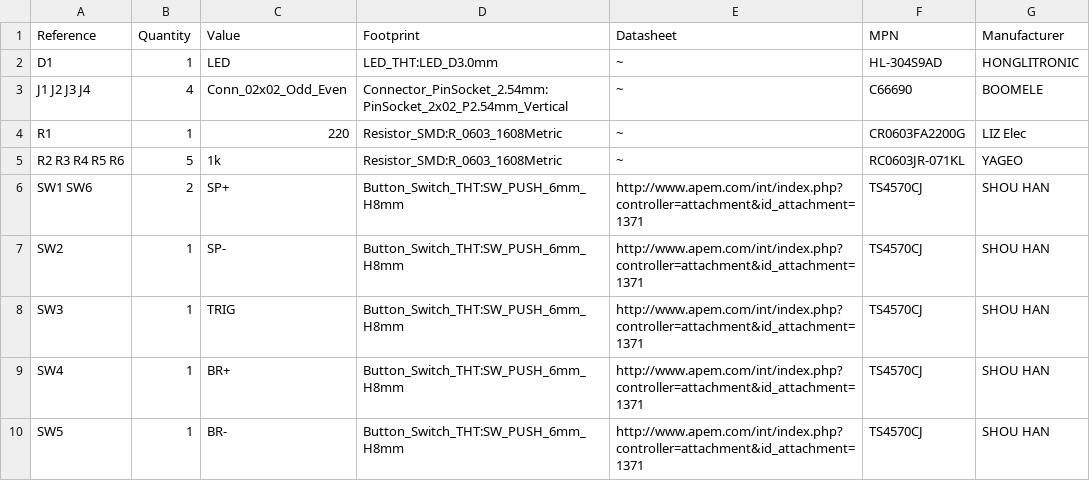
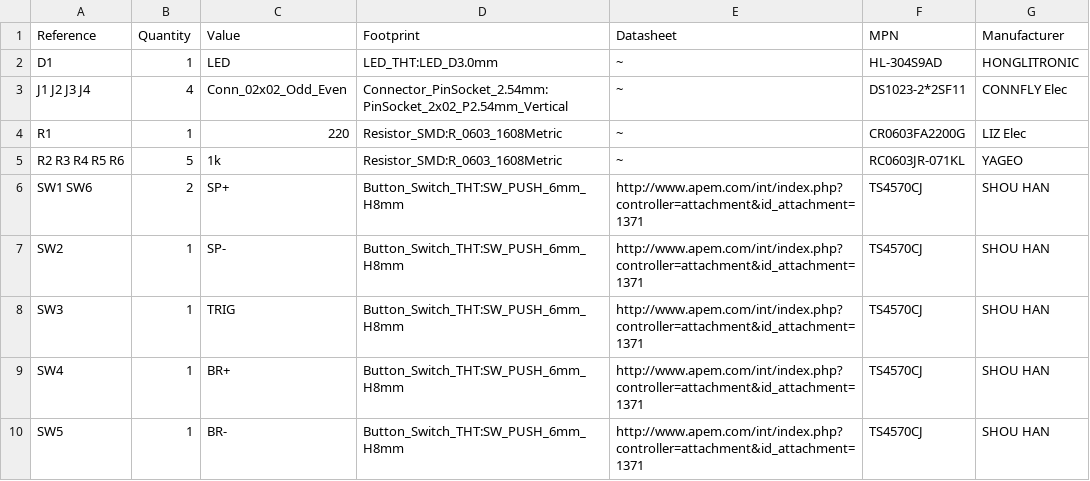
Before and after one commit to akaFunk/BlinkyBar, a CSV file: main_pcb_ui/output/main_pcb_ui.csv, drawn as a sheet.

```diff
--- a/main_pcb_ui/output/main_pcb_ui.csv
+++ b/main_pcb_ui/output/main_pcb_ui.csv
@@ -2,3 +2,3 @@ Reference, Quantity, Value, Footprint, Datasheet, MPN, Manufacturer
 D1 ,1,"LED","LED_THT:LED_D3.0mm","~","HL-304S9AD","HONGLITRONIC"
-J1 J2 J3 J4 ,4,"Conn_02x02_Odd_Even","Connector_PinSocket_2.54mm:PinSocket_2x02_P2.54mm_Vertical","~","C66690","BOOMELE"
+J1 J2 J3 J4 ,4,"Conn_02x02_Odd_Even","Connector_PinSocket_2.54mm:PinSocket_2x02_P2.54mm_Vertical","~","DS1023-2*2SF11","CONNFLY Elec"
 R1 ,1,"220","Resistor_SMD:R_0603_1608Metric","~","CR0603FA2200G","LIZ Elec"
```
Also changed, not shown: 1 other file.
